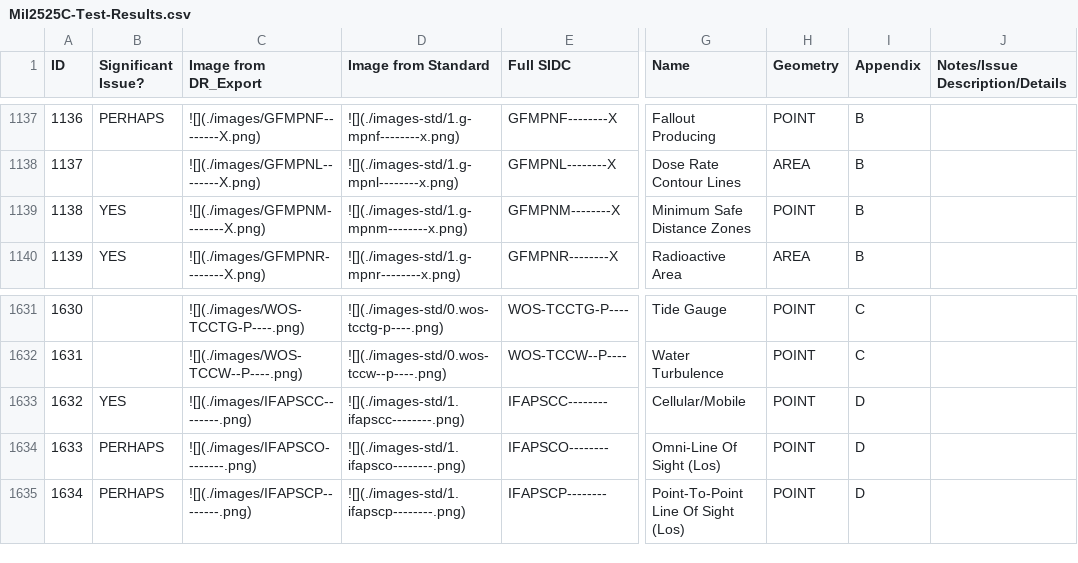
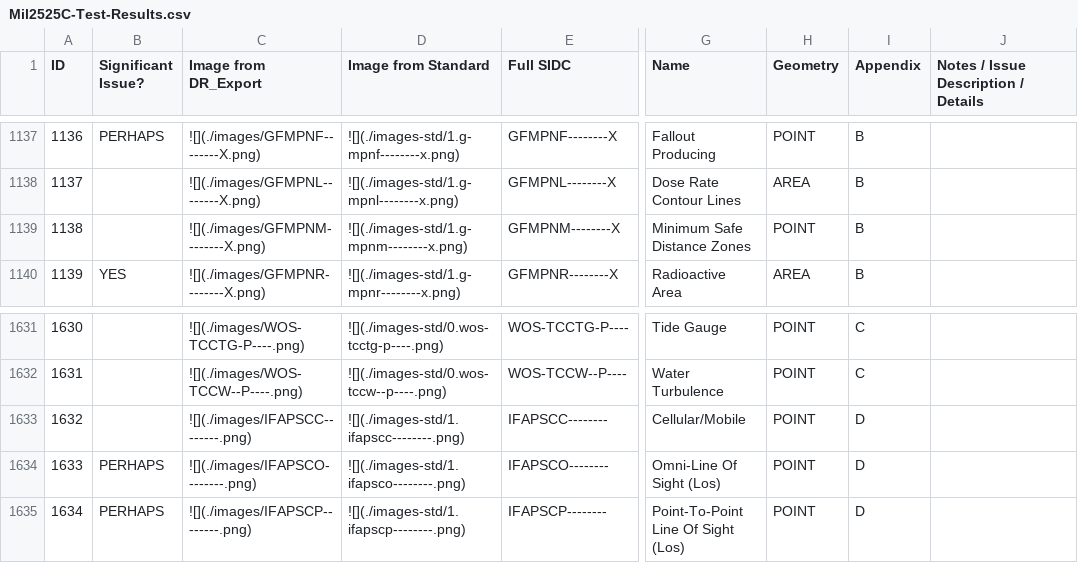
Before and after one commit to csmoore/mil2525-testing, a CSV file: mil2525c/Mil2525C-Test-Results.csv, drawn as a sheet; only a part is shown, gaps mark what is left out; the diff covers the shown part only; the diff names each change by its address in the sheet, - before the commit and + after, or states it on an @@ line.

```diff
--- a/mil2525c/Mil2525C-Test-Results.csv
+++ b/mil2525c/Mil2525C-Test-Results.csv
-J1: Notes/Issue Description/Details
+J1: Notes / Issue Description / Details
-B1139 (Significant Issue?): YES
+B1139 (Significant Issue?): (empty)
-B1633 (Significant Issue?): YES
+B1633 (Significant Issue?): (empty)
```
Also changed, not shown: 15 edited cells elsewhere in this file, mil2525bc2/Mil2525Bc2-Test-Results.csv, 4 other files.
